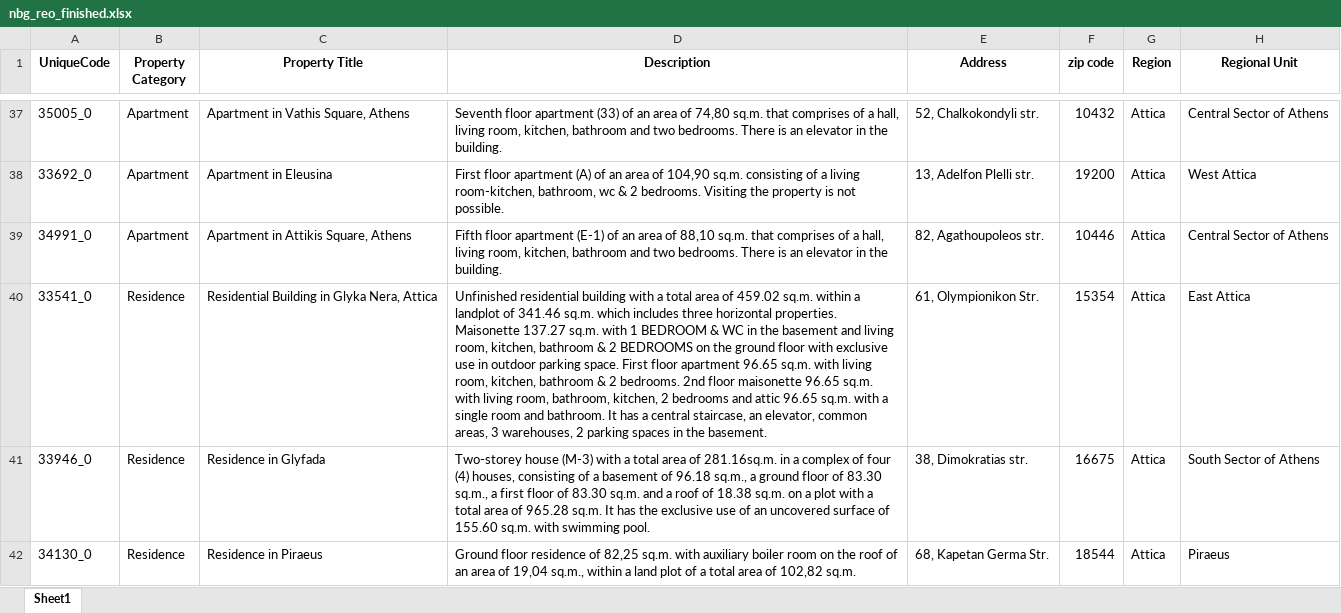
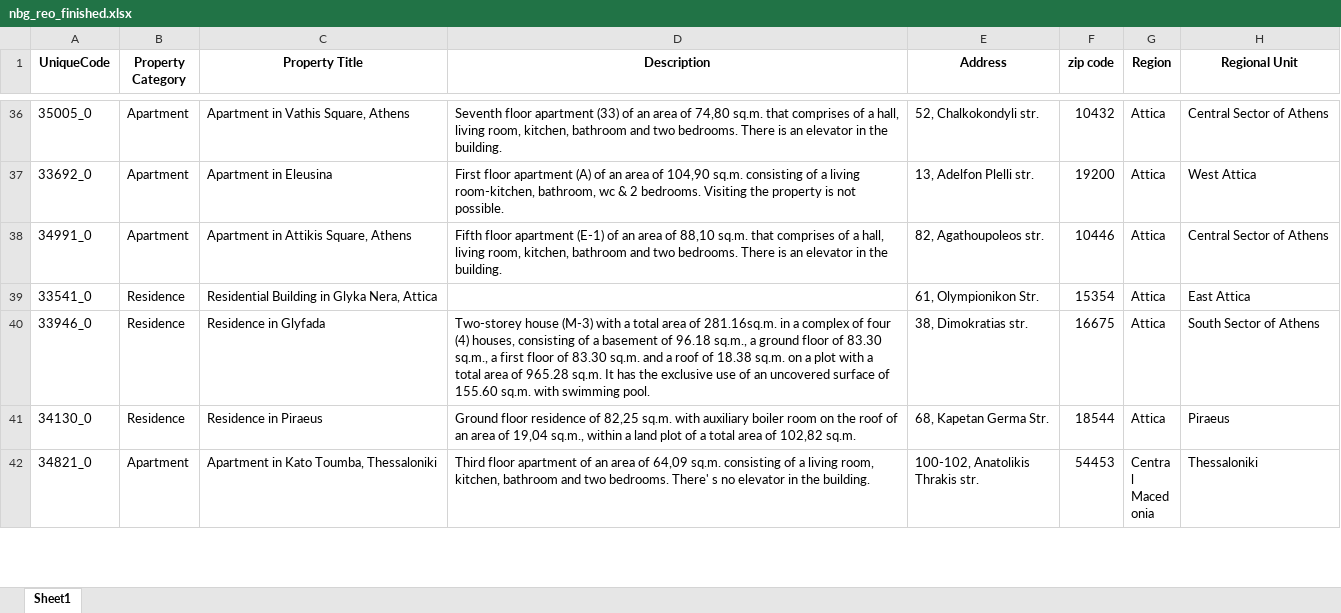
Before and after one commit to mifmif1/RealEstateAI, an Excel workbook: byhand/nbg_reo_finished.xlsx, sheet Sheet1, drawn as a sheet; only a part is shown, gaps mark what is left out; the shorter side is filled out with more unchanged rows; values as stored, in another font and other column widths than the file's, no borders; conditional formats not drawn; addresses are those after the commit; the diff covers the shown part only; the diff names each change by its address in the sheet, - before the commit and + after, or states it on an @@ line.

```diff
--- a/byhand/nbg_reo_finished.xlsx (sheet Sheet1)
+++ b/byhand/nbg_reo_finished.xlsx (sheet Sheet1)
-D39 (Description): Unfinished residential building with a total area of 459.02 sq.m. within a landplot of 341.46 sq.m. which includes three horizontal properties. Maisonette 137.27 sq.m. with 1 BEDROOM & WC in the basement and living room, kitchen, bathroom & 2 BEDROOMS on the ground floor with exclusive use in outdoor parking space. First floor apartment 96.65 sq.m. with living room, kitchen, bathroom & 2 bedrooms. 2nd floor maisonette 96.65 sq.m. with living room, bathroom, kitchen, 2 bedrooms and attic 96.65 sq.m. with a single room and bathroom. It has a central staircase, an elevator, common areas, 3 warehouses, 2 parking spaces in the basement.
+D39 (Description): (empty)
```
Also changed, not shown: 5 removed rows and 1 edited cell elsewhere in this sheet, formulas that keep their value, 1 other file.
